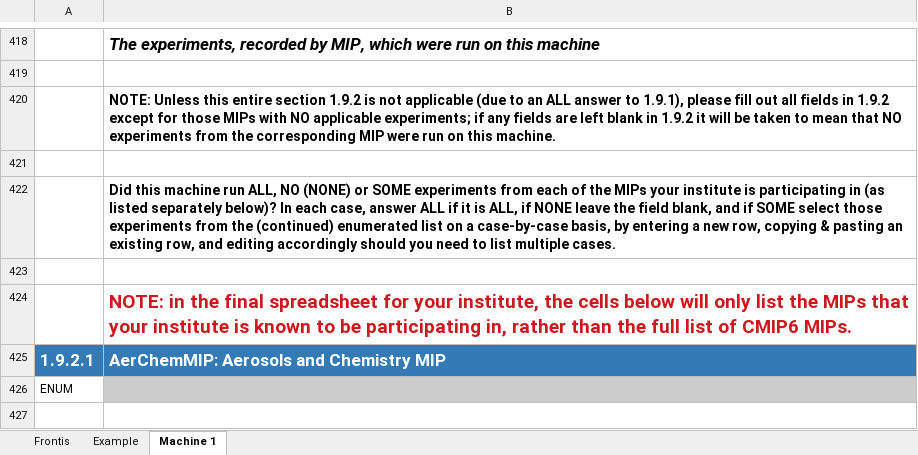
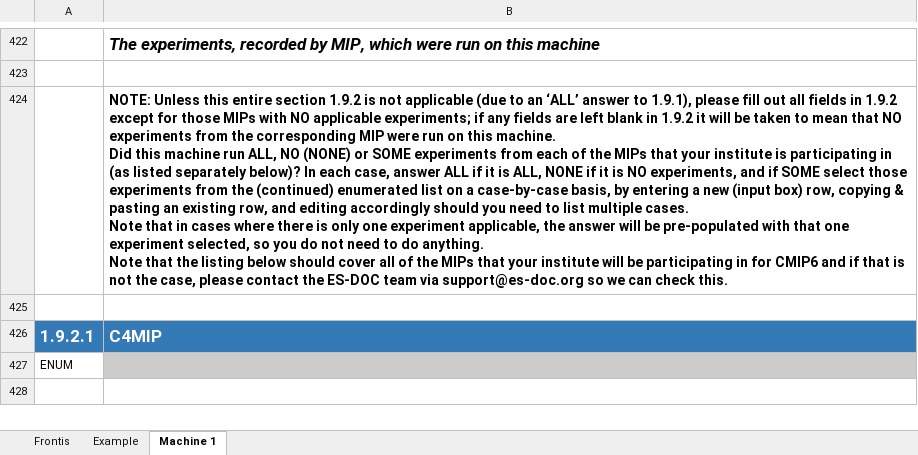
Before and after one commit to ES-DOC-INSTITUTIONAL/ipsl, an Excel workbook: cmip6/machines/cmip6_ipsl_machines.xlsx, sheet Machine 1, drawn as a sheet; only a part is shown, gaps mark what is left out; values as stored, in another font and other column widths than the file's, no borders; removed rows and columns are numbered as before the commit, all else as after; ↵ is a line break in a cell; the diff covers the shown part only; the diff names each change by its address in the sheet, - before the commit and + after, or states it on an @@ line.

Commit message:
1. Initialise final machines spreadsheet

```diff
--- a/cmip6/machines/cmip6_ipsl_machines.xlsx (sheet Machine 1)
+++ b/cmip6/machines/cmip6_ipsl_machines.xlsx (sheet Machine 1)
-B424: …to an ALL answer to 1.9.1), please fill out all fields in 1.9.2 except for those MIPs with NO applicable experiments; if any fields are left blank in 1.9.2 it will be taken to mean that NO experiments from the corresponding MIP were run on this machine.
+B424: …to an ‘ALL’ answer to 1.9.1), please fill out all fields in 1.9.2 except for those MIPs with NO applicable experiments; if any fields are left blank in 1.9.2 it will be taken to mean that NO experiments from the corresponding MIP were run on this machine. ↵ Did this machine run ALL, NO (NONE) or SOME experiments from each of the MIPs that your institute is participating in (as listed separately below)? In each case, answer ALL if it is ALL, NONE if it is NO experiments, and if SOME select those experiments from the (continued) enumerated list on a case-by-case basis, by entering a new (input box) row, copying & pasting an existing row, and editing accordingly should you need to list multiple cases. ↵ Note that in cases where there is only one experiment applicable, the answer will be pre-populated with that one experiment selected, so you do not need to do anything. ↵ Note that the listing below should cover all of the MIPs that your institute will be participating in for CMIP6 and if that is not the case, please contact the ES-DOC team via support@es-doc.org so we can check this.
-row 422:  | Did this machine run ALL, NO (NONE) or SOME experiments from each of the MIPs your institute is participating in (as listed separately below)? In each case, answer ALL if it is ALL, if NONE leave the field blank, and if SOME select those experiments from the (continued) enumerated list on a case-by-case basis, by entering a new row, copying & pasting an existing row, and editing accordingly should you need to list multiple cases.
-row 423: (empty)
-row 424:  | NOTE: in the final spreadsheet for your institute, the cells below will only list the MIPs that your institute is known to be participating in, rather than the full list of CMIP6 MIPs.
-B426: AerChemMIP: Aerosols and Chemistry MIP
+B426: C4MIP
```
Also changed, not shown: 7 added rows, 7 removed rows, 2 moved rows, 28 edited cells and cell formats elsewhere in this sheet, sheet Example, sheet Frontis.
